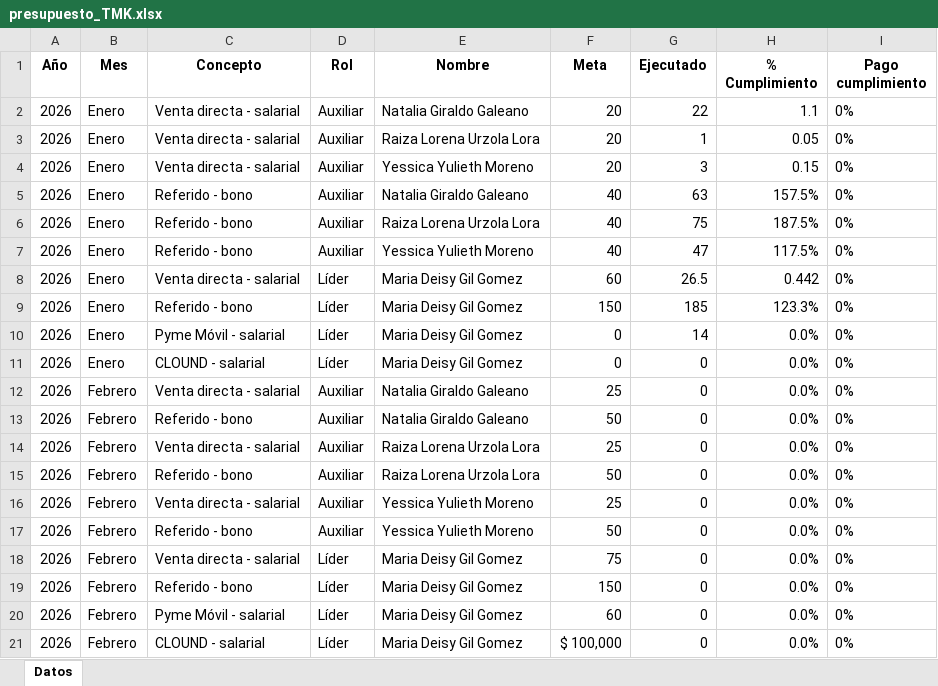
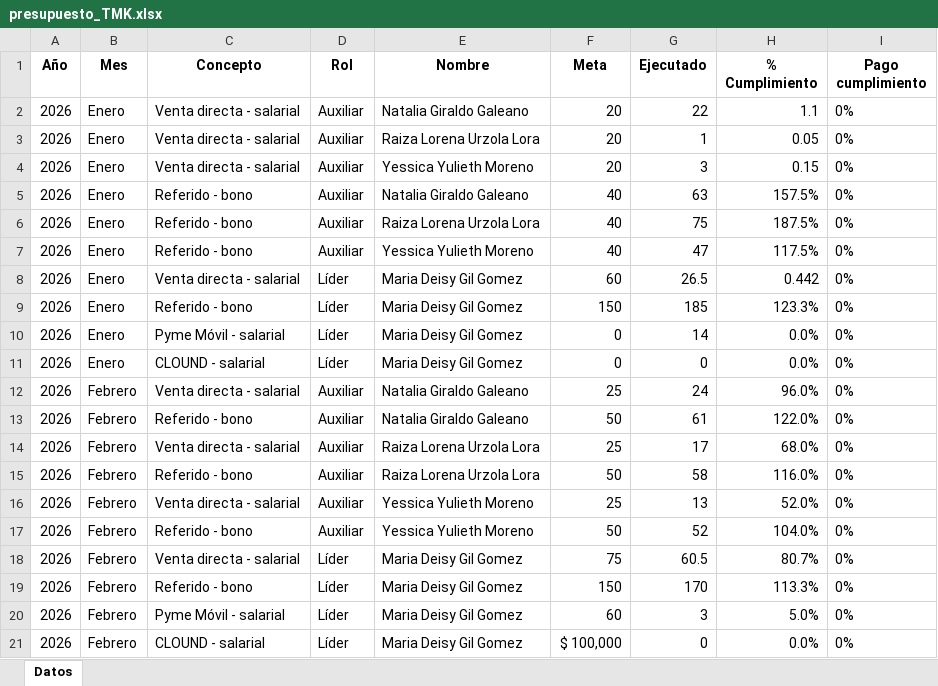
Before and after one commit to Paolam1903/telemercadeo, an Excel workbook: presupuesto_TMK.xlsx, sheet Datos, drawn as a sheet; values as stored, in another font and other column widths than the file's, no borders; the diff names each change by its address in the sheet, - before the commit and + after, or states it on an @@ line.

Commit message:
Add files via upload

```diff
--- a/presupuesto_TMK.xlsx (sheet Datos)
+++ b/presupuesto_TMK.xlsx (sheet Datos)
-G12 (Ejecutado): 0
+G12 (Ejecutado): 24
-H12 (% Cumplimiento): 0.0%
+H12 (% Cumplimiento): 96.0%
-G13 (Ejecutado): 0
+G13 (Ejecutado): 61
-H13 (% Cumplimiento): 0.0%
+H13 (% Cumplimiento): 122.0%
-G14 (Ejecutado): 0
+G14 (Ejecutado): 17
-H14 (% Cumplimiento): 0.0%
+H14 (% Cumplimiento): 68.0%
-G15 (Ejecutado): 0
+G15 (Ejecutado): 58
-H15 (% Cumplimiento): 0.0%
+H15 (% Cumplimiento): 116.0%
-G16 (Ejecutado): 0
+G16 (Ejecutado): 13
-H16 (% Cumplimiento): 0.0%
+H16 (% Cumplimiento): 52.0%
-G17 (Ejecutado): 0
+G17 (Ejecutado): 52
-H17 (% Cumplimiento): 0.0%
+H17 (% Cumplimiento): 104.0%
-G18 (Ejecutado): 0
+G18 (Ejecutado): 60.5
-H18 (% Cumplimiento): 0.0%
+H18 (% Cumplimiento): 80.7%
-G19 (Ejecutado): 0
+G19 (Ejecutado): 170
-H19 (% Cumplimiento): 0.0%
+H19 (% Cumplimiento): 113.3%
-G20 (Ejecutado): 0
+G20 (Ejecutado): 3
-H20 (% Cumplimiento): 0.0%
+H20 (% Cumplimiento): 5.0%
```
